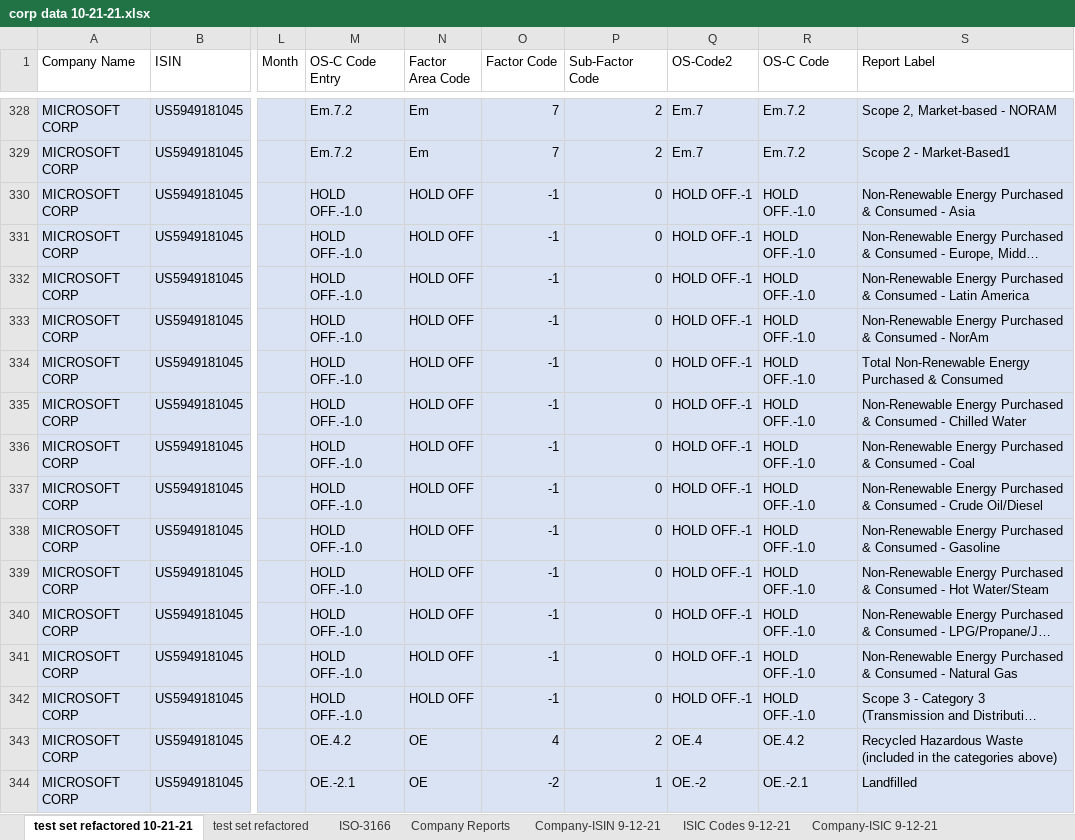
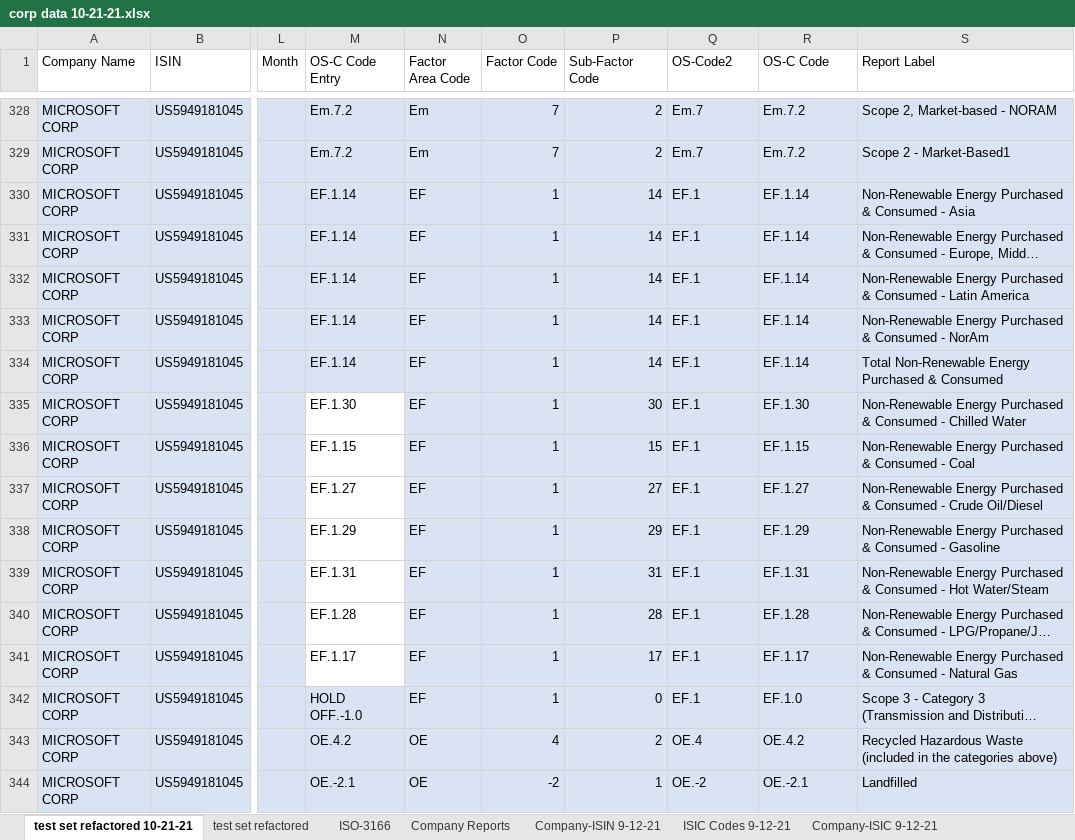
Before and after one commit to Za012/datasettewithnotebook, an Excel workbook: notebook/data/corp data 10-21-21.xlsx, sheet test set refactored 10-21-21, drawn as a sheet; only a part is shown, gaps mark what is left out; long unchanged cells end in …; values as stored, in another font and other column widths than the file's, no borders; the diff names each change by its address in the sheet, - before the commit and + after, or states it on an @@ line.

Commit message:
Fix HOLD OFF data in Microsoft 2016 report

```diff
--- a/notebook/data/corp data 10-21-21.xlsx (sheet test set refactored 10-21-21)
+++ b/notebook/data/corp data 10-21-21.xlsx (sheet test set refactored 10-21-21)
-M330:M334 (OS-C Code Entry): HOLD OFF.-1.0
+M330:M334 (OS-C Code Entry): EF.1.14
-N330:N342 (Factor Area Code): HOLD OFF
+N330:N342 (Factor Area Code): EF
-O330:O342 (Factor Code): -1
+O330:O342 (Factor Code): 1
-P330:P334 (Sub-Factor Code): 0
+P330:P334 (Sub-Factor Code): 14
-Q330:Q342 (OS-Code2): HOLD OFF.-1
+Q330:Q342 (OS-Code2): EF.1
-R330:R334 (OS-C Code): HOLD OFF.-1.0
+R330:R334 (OS-C Code): EF.1.14
-M335 (OS-C Code Entry): HOLD OFF.-1.0
+M335 (OS-C Code Entry): EF.1.30
-M335:M341 fill: #DAE3F3
+M335:M341 fill: none
-P335 (Sub-Factor Code): 0
+P335 (Sub-Factor Code): 30
-R335 (OS-C Code): HOLD OFF.-1.0
+R335 (OS-C Code): EF.1.30
-M336 (OS-C Code Entry): HOLD OFF.-1.0
+M336 (OS-C Code Entry): EF.1.15
-P336 (Sub-Factor Code): 0
+P336 (Sub-Factor Code): 15
-R336 (OS-C Code): HOLD OFF.-1.0
+R336 (OS-C Code): EF.1.15
-M337 (OS-C Code Entry): HOLD OFF.-1.0
+M337 (OS-C Code Entry): EF.1.27
-P337 (Sub-Factor Code): 0
+P337 (Sub-Factor Code): 27
-R337 (OS-C Code): HOLD OFF.-1.0
+R337 (OS-C Code): EF.1.27
-M338 (OS-C Code Entry): HOLD OFF.-1.0
+M338 (OS-C Code Entry): EF.1.29
-P338 (Sub-Factor Code): 0
+P338 (Sub-Factor Code): 29
-R338 (OS-C Code): HOLD OFF.-1.0
+R338 (OS-C Code): EF.1.29
-M339 (OS-C Code Entry): HOLD OFF.-1.0
+M339 (OS-C Code Entry): EF.1.31
-P339 (Sub-Factor Code): 0
+P339 (Sub-Factor Code): 31
-R339 (OS-C Code): HOLD OFF.-1.0
+R339 (OS-C Code): EF.1.31
-M340 (OS-C Code Entry): HOLD OFF.-1.0
+M340 (OS-C Code Entry): EF.1.28
-P340 (Sub-Factor Code): 0
+P340 (Sub-Factor Code): 28
-R340 (OS-C Code): HOLD OFF.-1.0
+R340 (OS-C Code): EF.1.28
-M341 (OS-C Code Entry): HOLD OFF.-1.0
+M341 (OS-C Code Entry): EF.1.17
-P341 (Sub-Factor Code): 0
+P341 (Sub-Factor Code): 17
-R341 (OS-C Code): HOLD OFF.-1.0
+R341 (OS-C Code): EF.1.17
-R342 (OS-C Code): HOLD OFF.-1.0
+R342 (OS-C Code): EF.1.0
```
Also changed, not shown: 1 other file.
